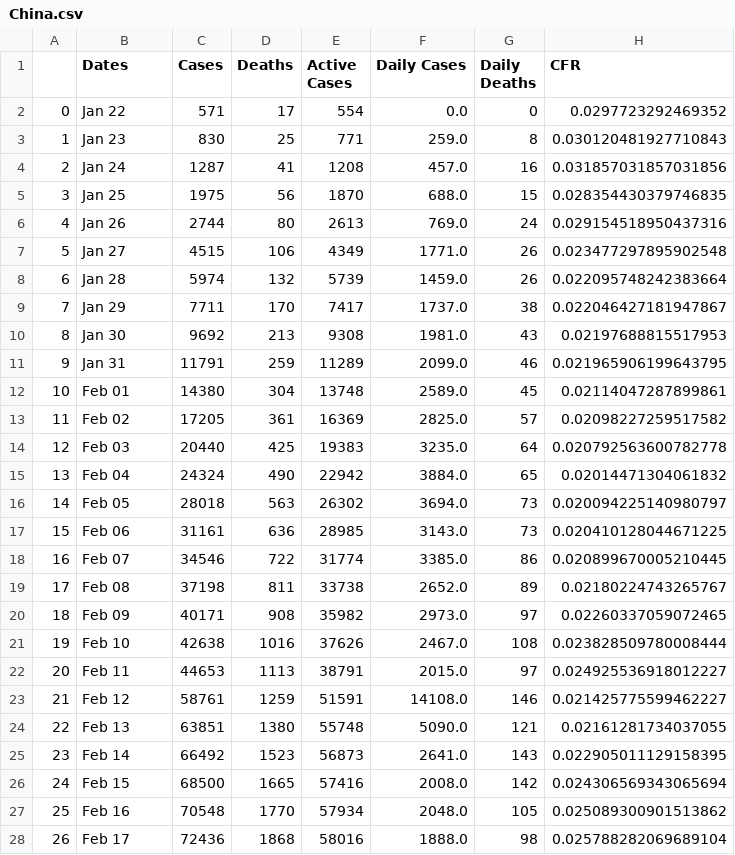
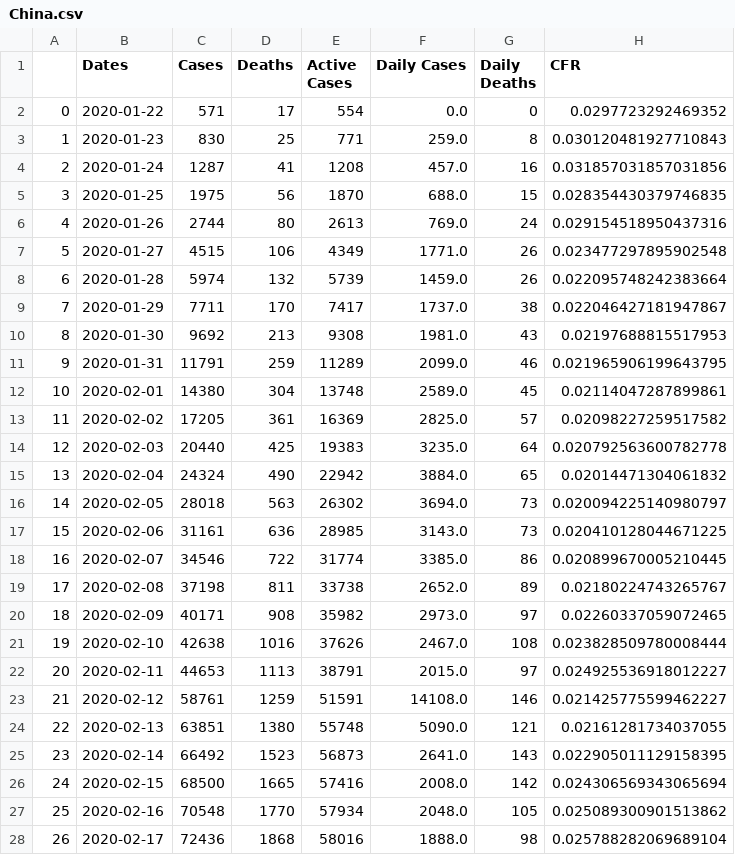
Before and after one commit to Petrichor12/Coronavirus, a CSV file: Data/Countries/China.csv, drawn as a sheet; only a part is shown; the diff covers the shown part only.

Commit message:
Conver to 'real' dates. This might break things...

```diff
--- a/Data/Countries/China.csv
+++ b/Data/Countries/China.csv
@@ -1,28 +1,28 @@
 ,Dates,Cases,Deaths,Active Cases,Daily Cases,Daily Deaths,CFR
-0,Jan 22,571,17,554,0.0,0,0.0297723292469352
-1,Jan 23,830,25,771,259.0,8,0.030120481927710843
-2,Jan 24,1287,41,1208,457.0,16,0.031857031857031856
-3,Jan 25,1975,56,1870,688.0,15,0.028354430379746835
-4,Jan 26,2744,80,2613,769.0,24,0.029154518950437316
-5,Jan 27,4515,106,4349,1771.0,26,0.023477297895902548
-6,Jan 28,5974,132,5739,1459.0,26,0.022095748242383664
-7,Jan 29,7711,170,7417,1737.0,38,0.022046427181947867
-8,Jan 30,9692,213,9308,1981.0,43,0.02197688815517953
-9,Jan 31,11791,259,11289,2099.0,46,0.021965906199643795
-10,Feb 01,14380,304,13748,2589.0,45,0.02114047287899861
-11,Feb 02,17205,361,16369,2825.0,57,0.02098227259517582
-12,Feb 03,20440,425,19383,3235.0,64,0.020792563600782778
-13,Feb 04,24324,490,22942,3884.0,65,0.02014471304061832
-14,Feb 05,28018,563,26302,3694.0,73,0.020094225140980797
-15,Feb 06,31161,636,28985,3143.0,73,0.020410128044671225
-16,Feb 07,34546,722,31774,3385.0,86,0.020899670005210445
-17,Feb 08,37198,811,33738,2652.0,89,0.02180224743265767
-18,Feb 09,40171,908,35982,2973.0,97,0.02260337059072465
-19,Feb 10,42638,1016,37626,2467.0,108,0.023828509780008444
-20,Feb 11,44653,1113,38791,2015.0,97,0.024925536918012227
-21,Feb 12,58761,1259,51591,14108.0,146,0.021425775599462227
-22,Feb 13,63851,1380,55748,5090.0,121,0.02161281734037055
-23,Feb 14,66492,1523,56873,2641.0,143,0.022905011129158395
-24,Feb 15,68500,1665,57416,2008.0,142,0.024306569343065694
-25,Feb 16,70548,1770,57934,2048.0,105,0.025089300901513862
-26,Feb 17,72436,1868,58016,1888.0,98,0.025788282069689104
+0,2020-01-22,571,17,554,0.0,0,0.0297723292469352
+1,2020-01-23,830,25,771,259.0,8,0.030120481927710843
+2,2020-01-24,1287,41,1208,457.0,16,0.031857031857031856
+3,2020-01-25,1975,56,1870,688.0,15,0.028354430379746835
+4,2020-01-26,2744,80,2613,769.0,24,0.029154518950437316
+5,2020-01-27,4515,106,4349,1771.0,26,0.023477297895902548
+6,2020-01-28,5974,132,5739,1459.0,26,0.022095748242383664
+7,2020-01-29,7711,170,7417,1737.0,38,0.022046427181947867
+8,2020-01-30,9692,213,9308,1981.0,43,0.02197688815517953
+9,2020-01-31,11791,259,11289,2099.0,46,0.021965906199643795
+10,2020-02-01,14380,304,13748,2589.0,45,0.02114047287899861
+11,2020-02-02,17205,361,16369,2825.0,57,0.02098227259517582
+12,2020-02-03,20440,425,19383,3235.0,64,0.020792563600782778
+13,2020-02-04,24324,490,22942,3884.0,65,0.02014471304061832
+14,2020-02-05,28018,563,26302,3694.0,73,0.020094225140980797
+15,2020-02-06,31161,636,28985,3143.0,73,0.020410128044671225
+16,2020-02-07,34546,722,31774,3385.0,86,0.020899670005210445
+17,2020-02-08,37198,811,33738,2652.0,89,0.02180224743265767
+18,2020-02-09,40171,908,35982,2973.0,97,0.02260337059072465
+19,2020-02-10,42638,1016,37626,2467.0,108,0.023828509780008444
+20,2020-02-11,44653,1113,38791,2015.0,97,0.024925536918012227
+21,2020-02-12,58761,1259,51591,14108.0,146,0.021425775599462227
+22,2020-02-13,63851,1380,55748,5090.0,121,0.02161281734037055
+23,2020-02-14,66492,1523,56873,2641.0,143,0.022905011129158395
+24,2020-02-15,68500,1665,57416,2008.0,142,0.024306569343065694
+25,2020-02-16,70548,1770,57934,2048.0,105,0.025089300901513862
+26,2020-02-17,72436,1868,58016,1888.0,98,0.025788282069689104
```
Also changed, not shown: 40 edited cells elsewhere in this file, Data/Countries/Algeria.csv, Data/Countries/Australia.csv, 31 other files.
